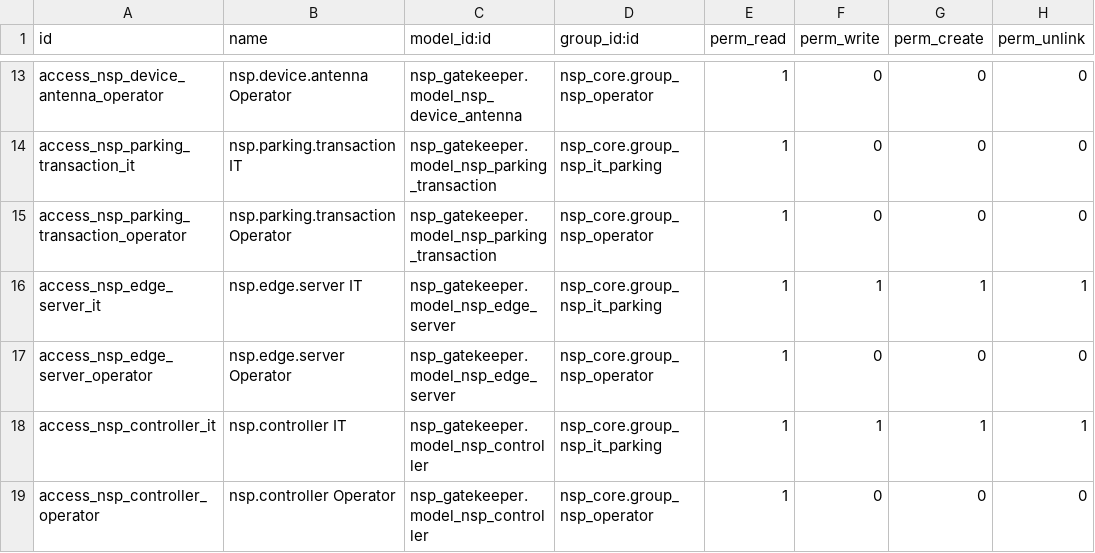
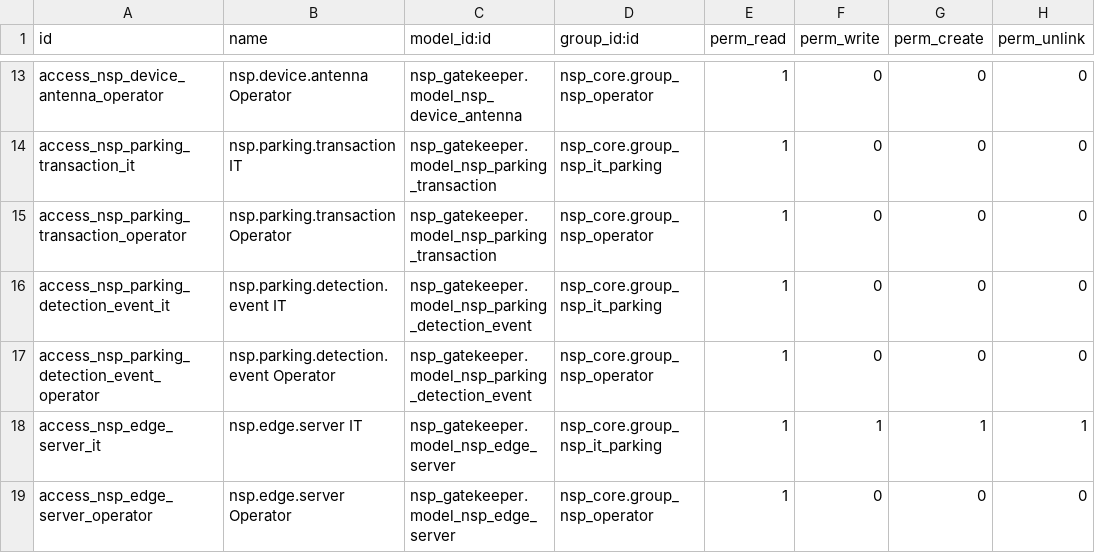
Before and after one commit to TrongTinTon/NSP-Edge-Server, a CSV file: extra-addons/nsp_gatekeeper/security/ir.model.access.csv, drawn as a sheet; only a part is shown, gaps mark what is left out; the shorter side is filled out with more unchanged rows; the diff names each change by its address in the sheet, - before the commit and + after, or states it on an @@ line.

Commit message:
refactor(parking_detection)
Detected At
Các trường kỹ thuật:
Antenna
Detection UID

Lane
Mapped Direction
RFID Card
State
Transaction

API nhận request
→ kiểm tra TID
→ TID không có trong nsp.rfid.card
→ không gọi Detection Event service
→ không tạo record
→ trả success data rỗng
→ Controller không retry

```diff
--- a/extra-addons/nsp_gatekeeper/security/ir.model.access.csv
+++ b/extra-addons/nsp_gatekeeper/security/ir.model.access.csv
+row 16: access_nsp_parking_detection_event_it | nsp.parking.detection.event IT | nsp_gatekeeper.model_nsp_parking_detection_event | nsp_core.group_nsp_it_parking | 1 | 0 | 0 | 0
+row 17: access_nsp_parking_detection_event_operator | nsp.parking.detection.event Operator | nsp_gatekeeper.model_nsp_parking_detection_event | nsp_core.group_nsp_operator | 1 | 0 | 0 | 0
```
Also changed, not shown: 18 other files.
